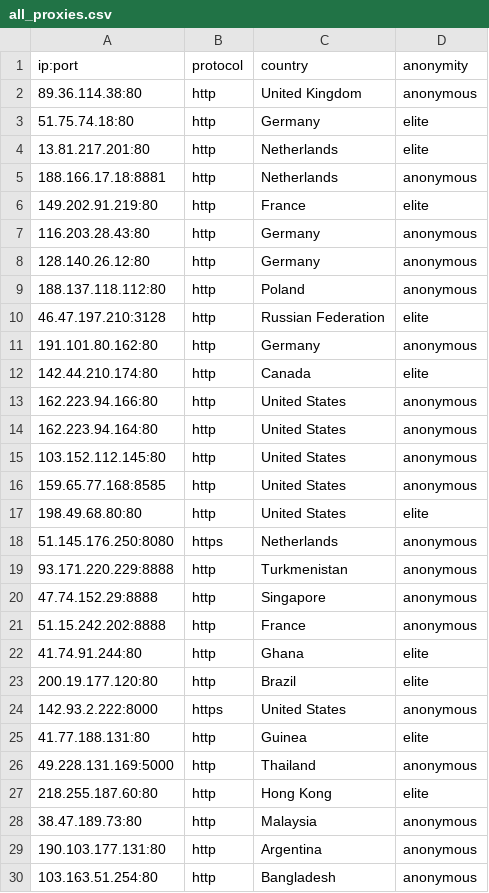
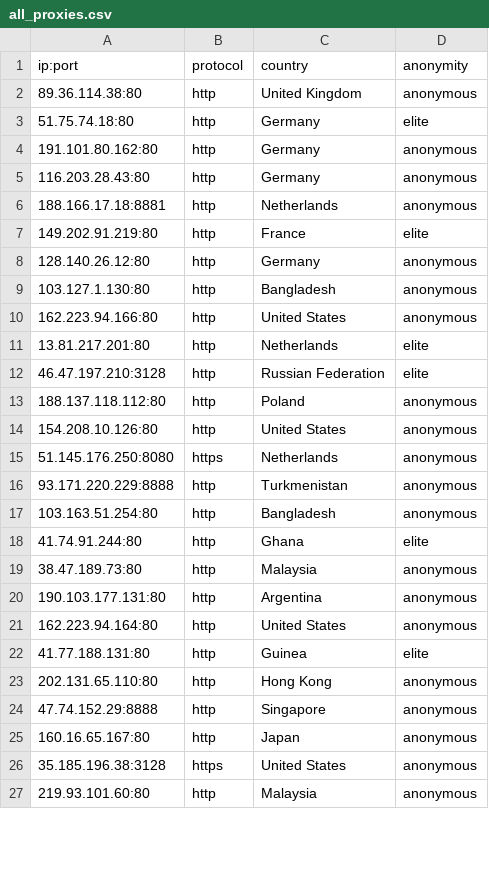
Before and after one commit to NoureddineRmila/daily-free-working-proxies, a CSV file: all_proxies.csv, drawn as a sheet; only a part is shown; the diff covers the shown part only.

```diff
--- a/all_proxies.csv
+++ b/all_proxies.csv
@@ -3,28 +3,25 @@ ip:port,protocol,country,anonymity
 51.75.74.18:80,http,Germany,elite
-13.81.217.201:80,http,Netherlands,elite
+191.101.80.162:80,http,Germany,anonymous
+116.203.28.43:80,http,Germany,anonymous
 188.166.17.18:8881,http,Netherlands,anonymous
 149.202.91.219:80,http,France,elite
-116.203.28.43:80,http,Germany,anonymous
 128.140.26.12:80,http,Germany,anonymous
+103.127.1.130:80,http,Bangladesh,anonymous
+162.223.94.166:80,http,United States,anonymous
+13.81.217.201:80,http,Netherlands,elite
+46.47.197.210:3128,http,Russian Federation,elite
 188.137.118.112:80,http,Poland,anonymous
-46.47.197.210:3128,http,Russian Federation,elite
-191.101.80.162:80,http,Germany,anonymous
-142.44.210.174:80,http,Canada,elite
-162.223.94.166:80,http,United States,anonymous
-162.223.94.164:80,http,United States,anonymous
-103.152.112.145:80,http,United States,anonymous
-159.65.77.168:8585,http,United States,anonymous
-198.49.68.80:80,http,United States,elite
+154.208.10.126:80,http,United States,anonymous
 51.145.176.250:8080,https,Netherlands,anonymous
 93.171.220.229:8888,http,Turkmenistan,anonymous
-47.74.152.29:8888,http,Singapore,anonymous
-51.15.242.202:8888,http,France,anonymous
+103.163.51.254:80,http,Bangladesh,anonymous
 41.74.91.244:80,http,Ghana,elite
-200.19.177.120:80,http,Brazil,elite
-142.93.2.222:8000,https,United States,anonymous
-41.77.188.131:80,http,Guinea,elite
-49.228.131.169:5000,http,Thailand,anonymous
-218.255.187.60:80,http,Hong Kong,elite
 38.47.189.73:80,http,Malaysia,anonymous
 190.103.177.131:80,http,Argentina,anonymous
-103.163.51.254:80,http,Bangladesh,anonymous
+162.223.94.164:80,http,United States,anonymous
+41.77.188.131:80,http,Guinea,elite
+202.131.65.110:80,http,Hong Kong,anonymous
+47.74.152.29:8888,http,Singapore,anonymous
+160.16.65.167:80,http,Japan,anonymous
+35.185.196.38:3128,https,United States,anonymous
+219.93.101.60:80,http,Malaysia,anonymous
```
Also changed, not shown: 5 added rows elsewhere in this file, United States.csv, 11 other files.
